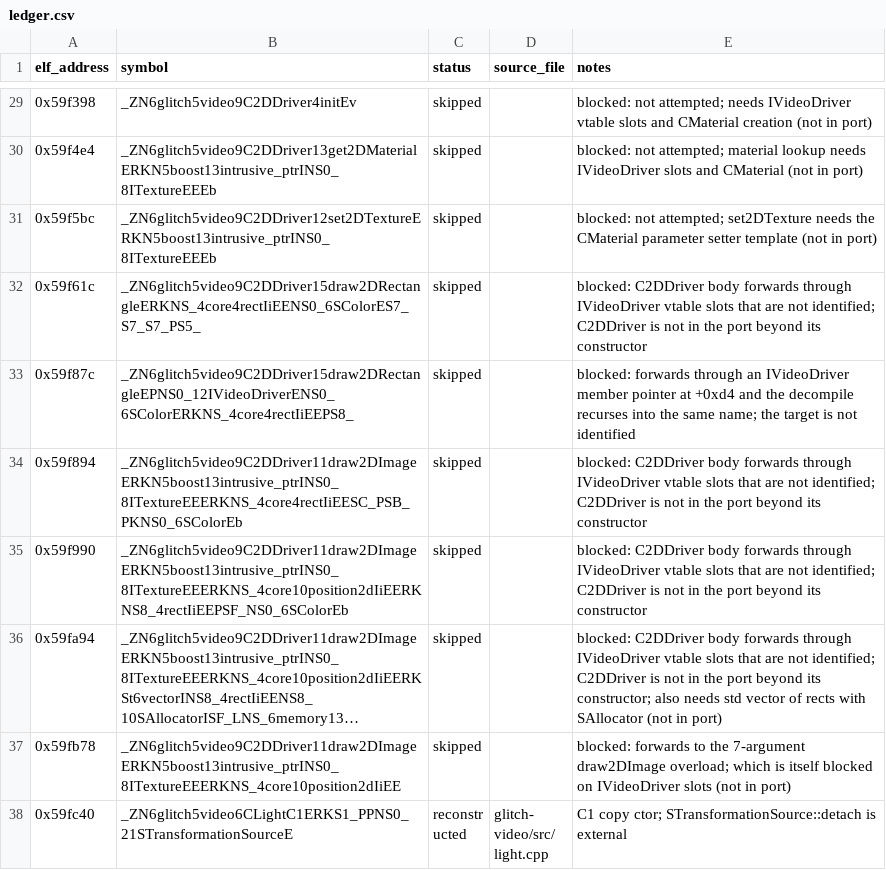
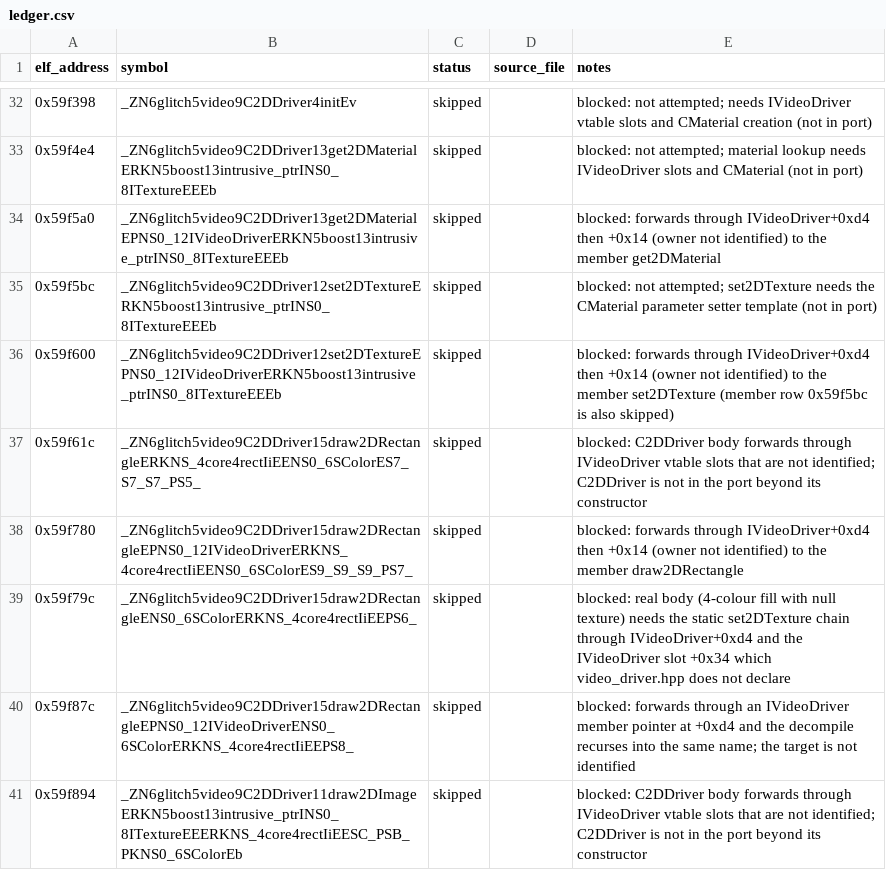
Before and after one commit to Noamcelermajer/DH_sc, a CSV file: port/decomp-reconstruction/glitch-video/ledger.csv, drawn as a sheet; only a part is shown, gaps mark what is left out; the shorter side is filled out with more unchanged rows; long unchanged cells end in …; the diff covers the shown part only.

```diff
--- a/port/decomp-reconstruction/glitch-video/ledger.csv
+++ b/port/decomp-reconstruction/glitch-video/ledger.csv
@@ -30,4 +33,8 @@ elf_address,symbol,status,source_file,notes
 0x59f4e4,_ZN6glitch5video9C2DDriver13get2DMaterialERKN5boost13intrusive_ptrINS0_8ITextureEEEb,skipped,,blocked: not attempted; material lookup needs IVideoDriver slots and CMaterial (not in port)
+0x59f5a0,_ZN6glitch5video9C2DDriver13get2DMaterialEPNS0_12IVideoDriverERKN5boost13intrusive_ptrINS0_8ITextureEEEb,skipped,,blocked: forwards through IVideoDriver+0xd4 then +0x14 (owner not identified) to the member get2DMaterial
 0x59f5bc,_ZN6glitch5video9C2DDriver12set2DTextureERKN5boost13intrusive_ptrINS0_8ITextureEEEb,skipped,,blocked: not attempted; set2DTexture needs the CMaterial parameter setter template (not in port)
+0x59f600,_ZN6glitch5video9C2DDriver12set2DTextureEPNS0_12IVideoDriverERKN5boost13intrusive_ptrINS0_8ITextureEEEb,skipped,,blocked: forwards through IVideoDriver+0xd4 then +0x14 (owner not identified) to the member set2DTexture (member row 0x59f5bc is also skipped)
 0x59f61c,_ZN6glitch5video9C2DDriver15draw2DRectangleERKNS_4core4rectIiEENS0_6SColorES7_S7_S7_PS5_,skipped,,blocked: C2DDriver body forwards through IVideoDriver vtable slots that are not identified; C2DDriver is not in the port beyond its constructor
+0x59f780,_ZN6glitch5video9C2DDriver15draw2DRectangleEPNS0_12IVideoDriverERKNS_4core4rectIiEENS0_6SColorES9_S9_S9_PS7_,skipped,,blocked: forwards through IVideoDriver+0xd4 then +0x14 (owner not identified) to the member draw2DRectangle
+0x59f79c,_ZN6glitch5video9C2DDriver15draw2DRectangleENS0_6SColorERKNS_4core4rectIiEEPS6_,skipped,,blocked: real body (4-colour fill with null texture) needs the static set2DTexture chain through IVideoDriver+0xd4 and the IVideoDriver slot +0x34 which video_driver.hpp does not declare
 0x59f87c,_ZN6glitch5video9C2DDriver15draw2DRectangleEPNS0_12IVideoDriverENS0_6SColorERKNS_4core4rectIiEEPS8_,skipped,,blocked: forwards through an IVideoDriver member pointer at +0xd4 and the decompile recurses into the same name; the target is not identified
```
Also changed, not shown: 9 added rows elsewhere in this file.
